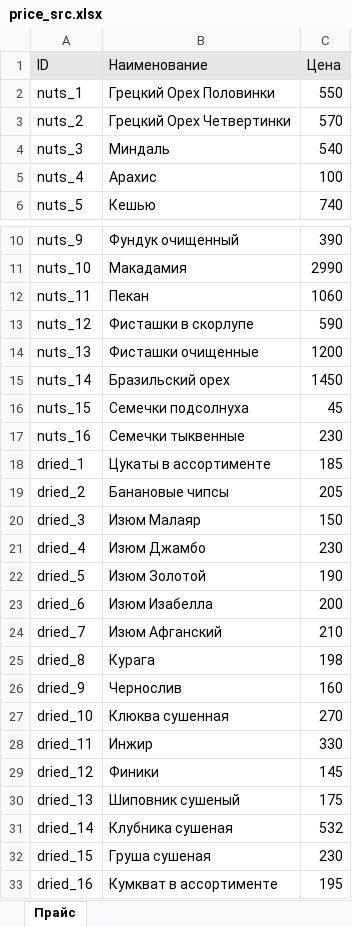
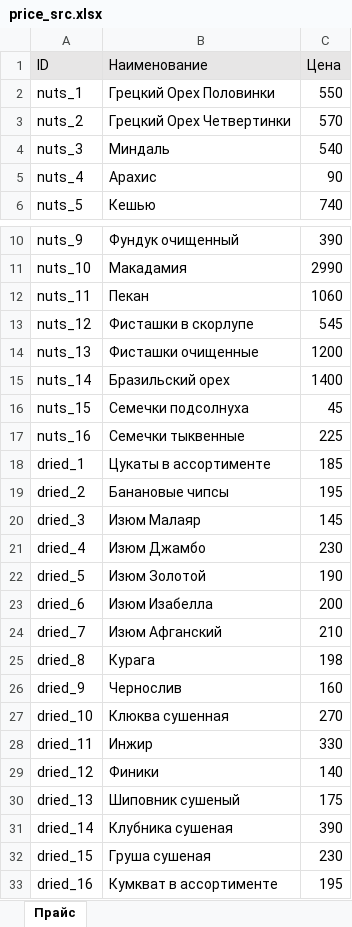
Before and after one commit to foodtrade-bz/foodtrade-bz.github.io, an Excel workbook: assets/price/price_src.xlsx, sheet Прайс, drawn as a sheet; only a part is shown, gaps mark what is left out; values as stored, in another font and other column widths than the file's, no borders; the diff names each change by its address in the sheet, - before the commit and + after, or states it on an @@ line.

Commit message:
New price 06.02.18

```diff
--- a/assets/price/price_src.xlsx (sheet Прайс)
+++ b/assets/price/price_src.xlsx (sheet Прайс)
-C5 (Цена): 100
+C5 (Цена): 90
-C13 (Цена): 590
+C13 (Цена): 545
-C15 (Цена): 1450
+C15 (Цена): 1400
-C17 (Цена): 230
+C17 (Цена): 225
-C19 (Цена): 205
+C19 (Цена): 195
-C20 (Цена): 150
+C20 (Цена): 145
-C29 (Цена): 145
+C29 (Цена): 140
-C31 (Цена): 532
+C31 (Цена): 390
```
Also changed, not shown: 2 other files.
